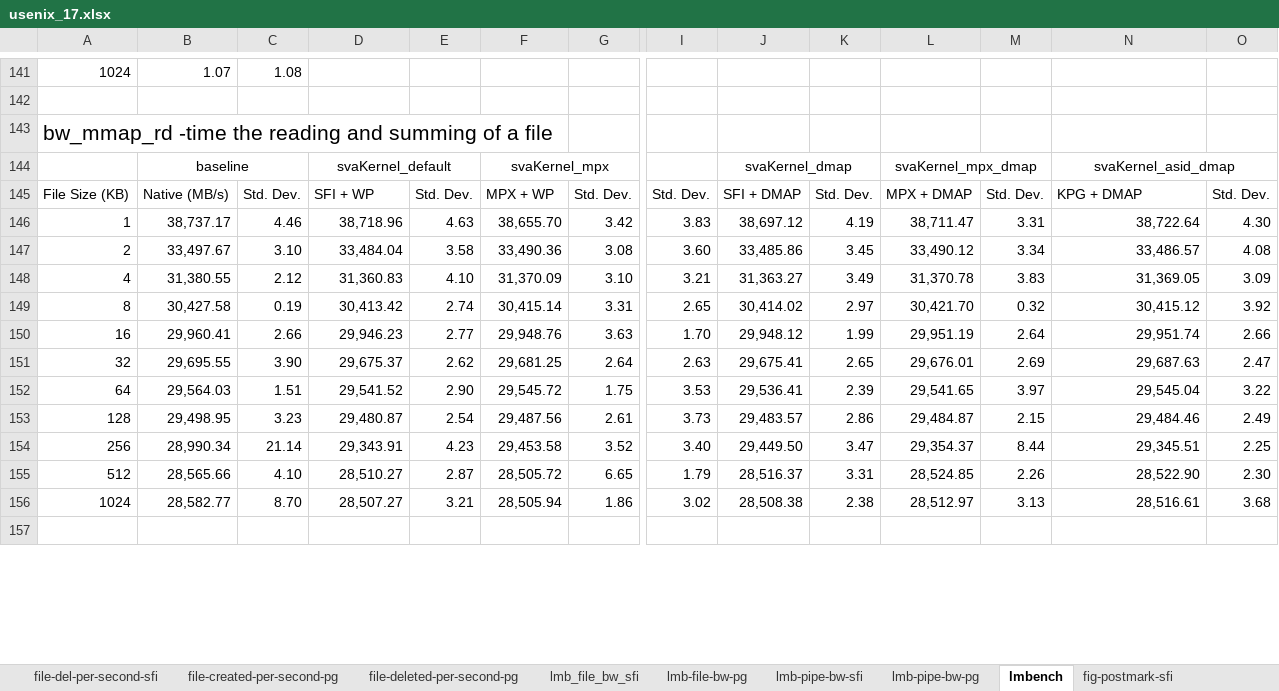
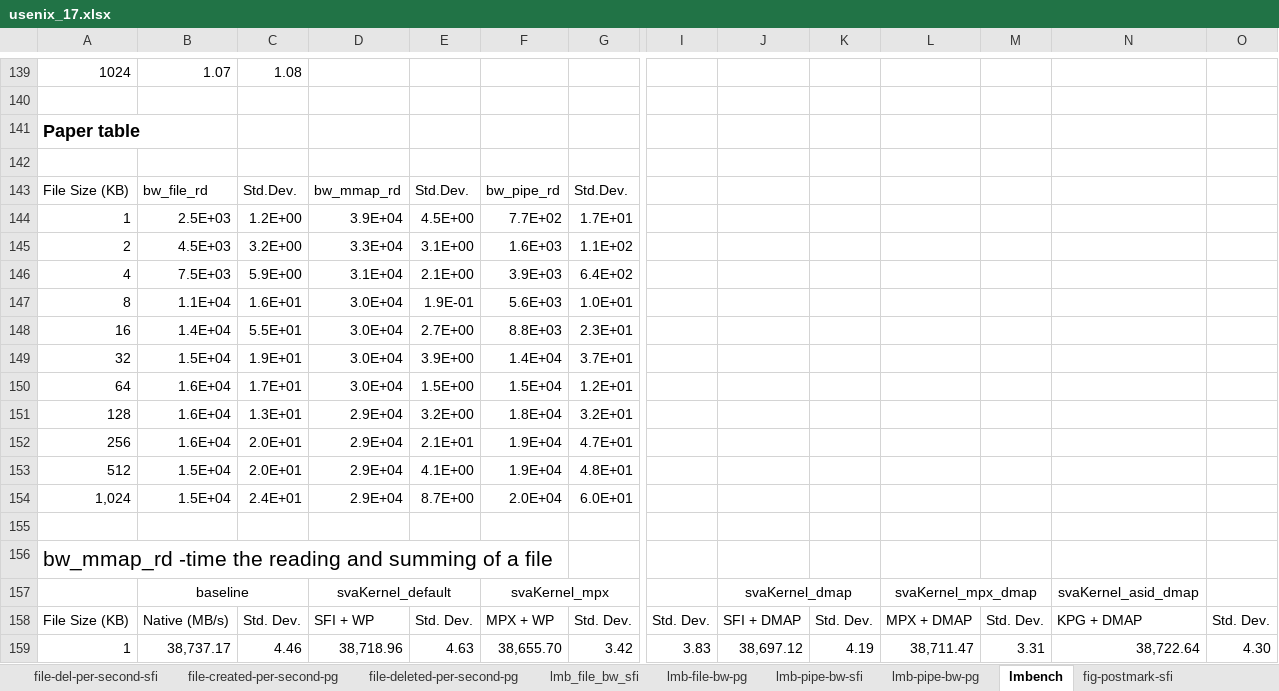
Before and after one commit to XiaowanDong/sva_results, an Excel workbook: usenix_17.xlsx, sheet lmbench, drawn as a sheet; only a part is shown, gaps mark what is left out; the shorter side is filled out with more unchanged rows; values as stored, in another font and other column widths than the file's, no borders; removed rows and columns are numbered as before the commit, all else as after; rows hold the shown columns only; the diff covers the shown part only; the diff names each change by its address in the sheet, - before the commit and + after, or states it on an @@ line.

```diff
--- a/usenix_17.xlsx (sheet lmbench)
+++ b/usenix_17.xlsx (sheet lmbench)
+row 141: Paper table
+row 142: (empty)
+row 143: File Size (KB) | bw_file_rd | Std.Dev. | bw_mmap_rd | Std.Dev. | bw_pipe_rd | Std.Dev.
+row 144: 1 | 2.5E+03 | 1.2E+00 | 3.9E+04 | 4.5E+00 | 7.7E+02 | 1.7E+01
+row 145: 2 | 4.5E+03 | 3.2E+00 | 3.3E+04 | 3.1E+00 | 1.6E+03 | 1.1E+02
+row 146: 4 | 7.5E+03 | 5.9E+00 | 3.1E+04 | 2.1E+00 | 3.9E+03 | 6.4E+02
+row 147: 8 | 1.1E+04 | 1.6E+01 | 3.0E+04 | 1.9E-01 | 5.6E+03 | 1.0E+01
+row 148: 16 | 1.4E+04 | 5.5E+01 | 3.0E+04 | 2.7E+00 | 8.8E+03 | 2.3E+01
+row 149: 32 | 1.5E+04 | 1.9E+01 | 3.0E+04 | 3.9E+00 | 1.4E+04 | 3.7E+01
+row 150: 64 | 1.6E+04 | 1.7E+01 | 3.0E+04 | 1.5E+00 | 1.5E+04 | 1.2E+01
+row 151: 128 | 1.6E+04 | 1.3E+01 | 2.9E+04 | 3.2E+00 | 1.8E+04 | 3.2E+01
+row 152: 256 | 1.6E+04 | 2.0E+01 | 2.9E+04 | 2.1E+01 | 1.9E+04 | 4.7E+01
+row 153: 512 | 1.5E+04 | 2.0E+01 | 2.9E+04 | 4.1E+00 | 1.9E+04 | 4.8E+01
+row 154: 1,024 | 1.5E+04 | 2.4E+01 | 2.9E+04 | 8.7E+00 | 2.0E+04 | 6.0E+01
+row 155: (empty)
-N144:O144 merged
```
Also changed, not shown: 65 added rows, 51 removed rows, 129 edited cells, cell formats and merged cells elsewhere in this sheet, formulas that keep their value, charts or pictures.
